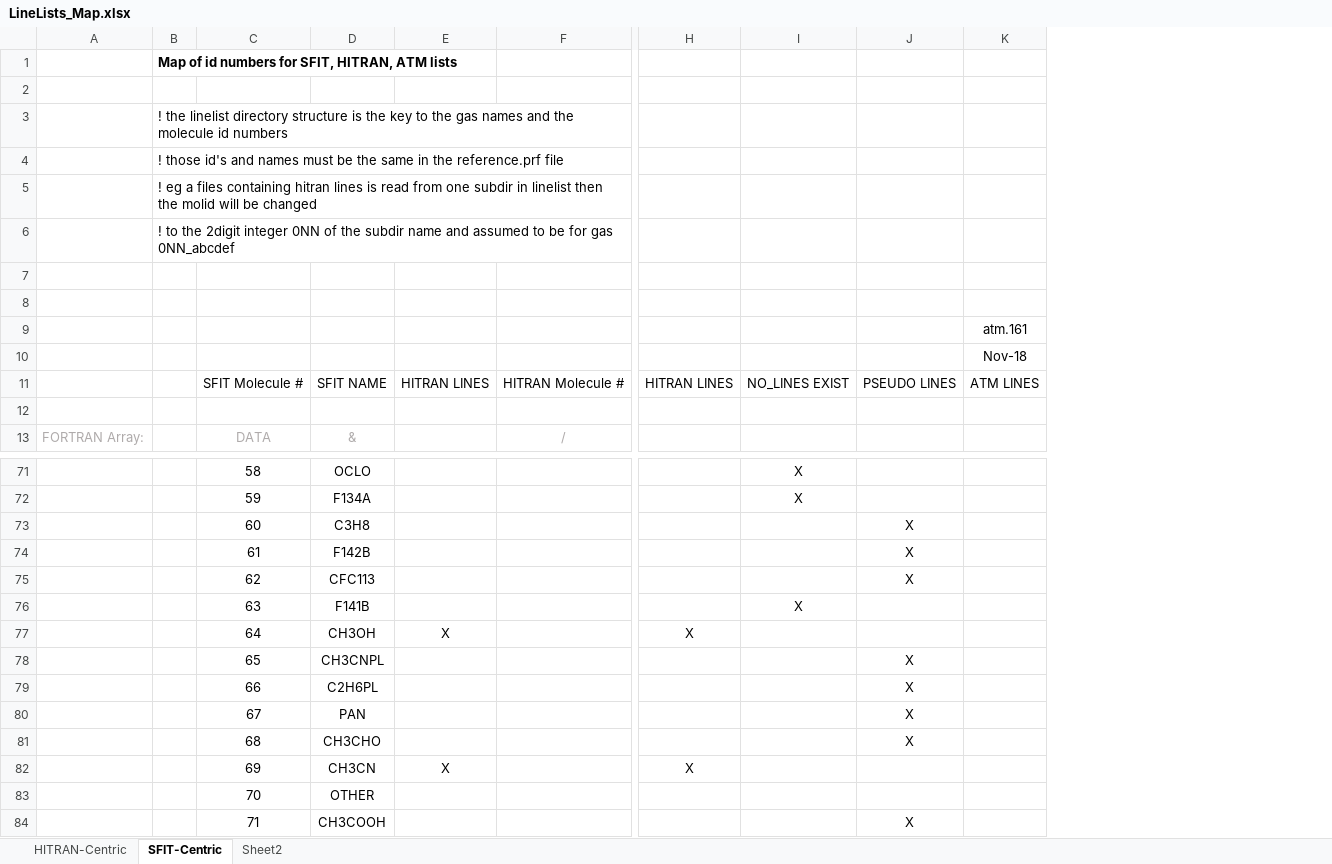
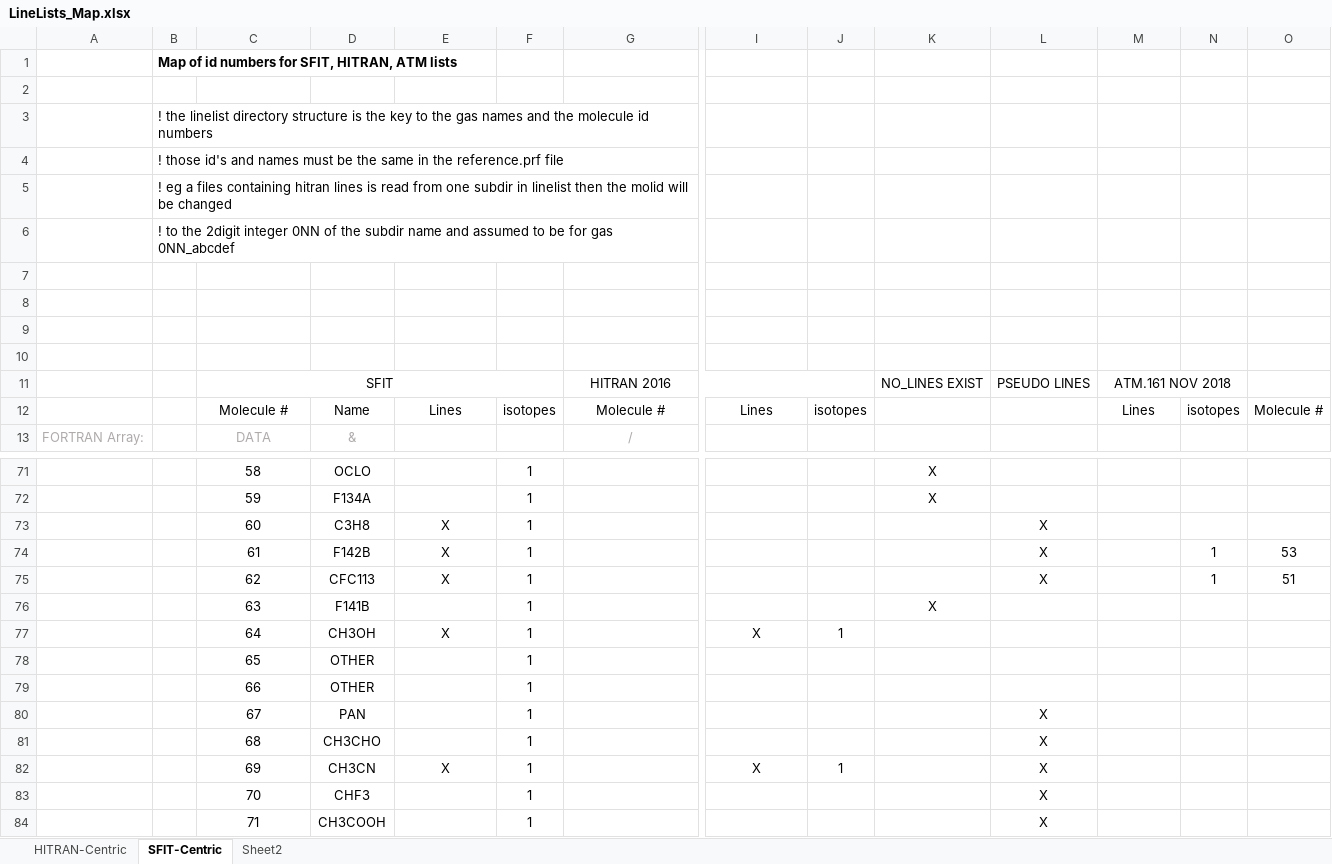
Before and after one commit to NCAR/sfit-core-code, an Excel workbook: linelist/LineLists_Map.xlsx, sheet SFIT-Centric, drawn as a sheet; only a part is shown, gaps mark what is left out; values as stored, in another font and other column widths than the file's, no borders; removed rows and columns are numbered as before the commit, all else as after; rows hold the shown columns only; the diff covers the shown part only; the diff names each change by its address in the sheet, - before the commit and + after, or states it on an @@ line.

Commit message:
Include CFC data from Hideaki, increase value buffer in binput read 2048->4096 for linelist files

```diff
--- a/linelist/LineLists_Map.xlsx (sheet SFIT-Centric)
+++ b/linelist/LineLists_Map.xlsx (sheet SFIT-Centric)
+column F, rows 71-84: all 1
+column J, rows 77-82: 1 |  |  |  |  | 1
+column N, rows 74-75: 1 | 1
+column O, rows 74-75: 53 | 51
-row 9:  |  |  |  |  |  |  |  |  | atm.161
-row 10:  |  |  |  |  |  |  |  |  | Nov-18
-row 11:  |  | SFIT Molecule # | SFIT NAME | HITRAN LINES | HITRAN Molecule # | HITRAN LINES | NO_LINES EXIST | PSEUDO LINES | ATM LINES
+row 10: (empty)
+row 11:  |  | SFIT |  |  |  | HITRAN 2016 |  |  | NO_LINES EXIST | PSEUDO LINES | ATM.161 NOV 2018
+row 12:  |  | Molecule # | Name | Lines | isotopes | Molecule # | Lines | isotopes |  |  | Lines | isotopes | Molecule #
-E73:E75: (empty)
+E73:E75: X
-D78: CH3CNPL
+D78: OTHER
-L78:L79: X
+L78:L79: (empty)
-D79: C2H6PL
+D79: OTHER
-L82:L83: (empty)
+L82:L83: X
-D83: OTHER
+D83: CHF3
```
Also changed, not shown: 17 edited cells elsewhere in this sheet, 9 other files.
